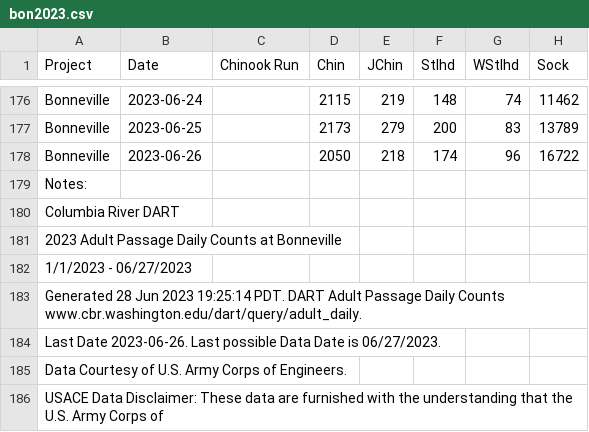
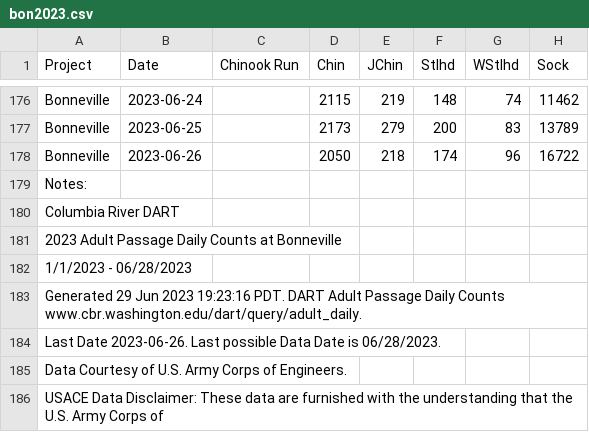
Before and after one commit to liu-zoe/orcasalmon, a CSV file: data/bonchinook/bon2023.csv, drawn as a sheet; only a part is shown, gaps mark what is left out; the diff names each change by its address in the sheet, - before the commit and + after, or states it on an @@ line.

Commit message:
Updated data with GitHub Actions

```diff
--- a/data/bonchinook/bon2023.csv
+++ b/data/bonchinook/bon2023.csv
-A182 (Project): 1/1/2023 - 06/27/2023
+A182 (Project): 1/1/2023 - 06/28/2023
-A183 (Project): Generated 28 Jun 2023 19:25:14 PDT. DART…
+A183 (Project): Generated 29 Jun 2023 19:23:16 PDT. DART…
-A184 (Project): …Date is 06/27/2023.
+A184 (Project): …Date is 06/28/2023.
```
